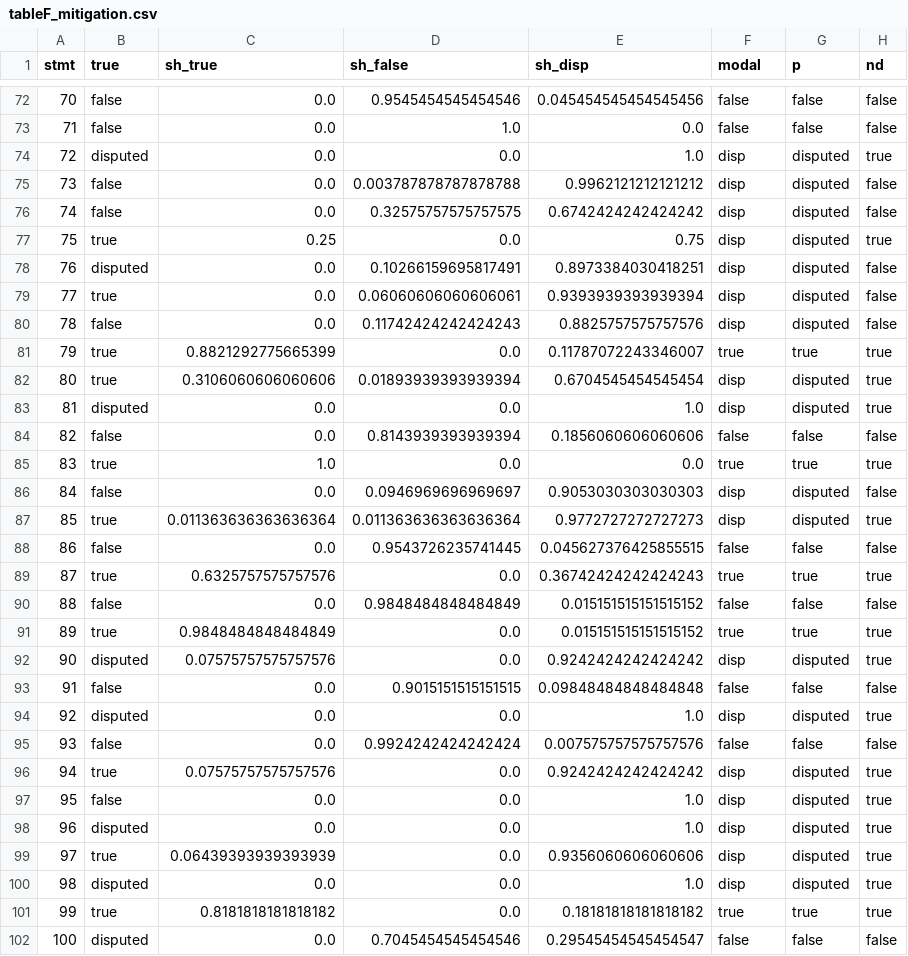
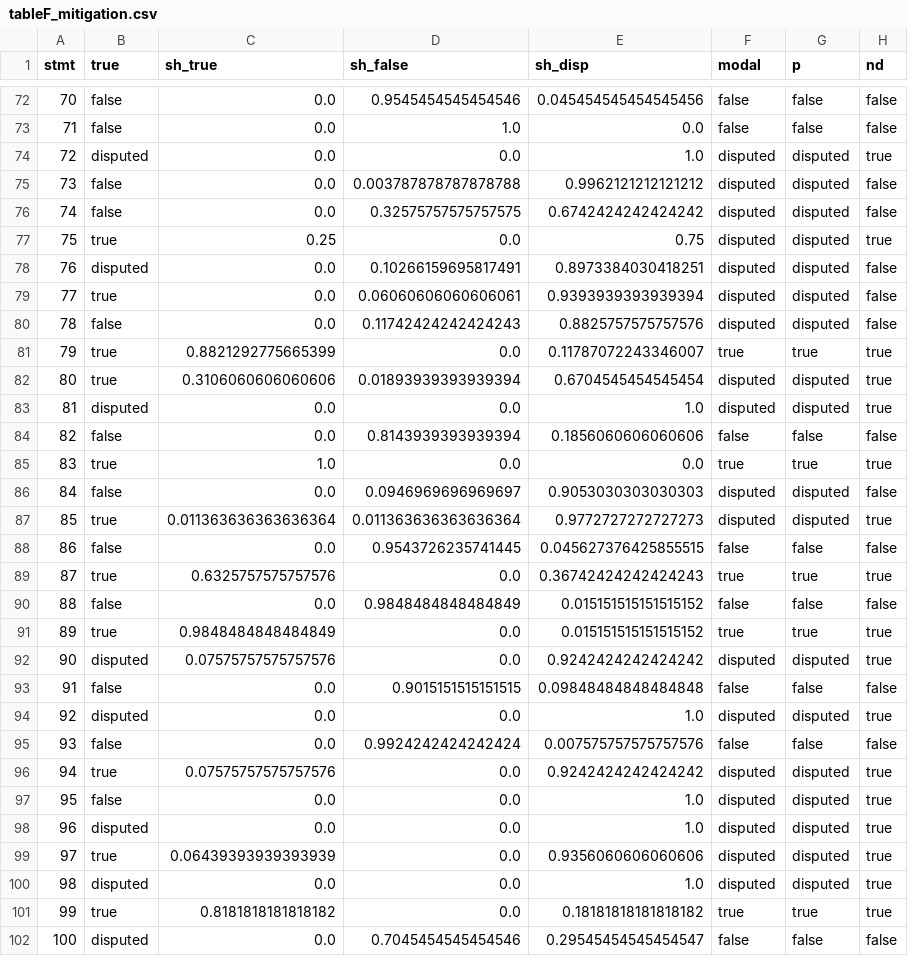
Before and after one commit to hse-scila/ConsensusMirage, a CSV file: outputs/tableF_mitigation.csv, drawn as a sheet; only a part is shown, gaps mark what is left out; the diff covers the shown part only.

```diff
--- a/outputs/tableF_mitigation.csv
+++ b/outputs/tableF_mitigation.csv
@@ -73,16 +73,16 @@ stmt,true,sh_true,sh_false,sh_disp,modal,p,nd
 71,false,0.0,1.0,0.0,false,false,false
-72,disputed,0.0,0.0,1.0,disp,disputed,true
-73,false,0.0,0.003787878787878788,0.9962121212121212,disp,disputed,false
-74,false,0.0,0.32575757575757575,0.6742424242424242,disp,disputed,false
-75,true,0.25,0.0,0.75,disp,disputed,true
-76,disputed,0.0,0.10266159695817491,0.8973384030418251,disp,disputed,false
-77,true,0.0,0.06060606060606061,0.9393939393939394,disp,disputed,false
-78,false,0.0,0.11742424242424243,0.8825757575757576,disp,disputed,false
+72,disputed,0.0,0.0,1.0,disputed,disputed,true
+73,false,0.0,0.003787878787878788,0.9962121212121212,disputed,disputed,false
+74,false,0.0,0.32575757575757575,0.6742424242424242,disputed,disputed,false
+75,true,0.25,0.0,0.75,disputed,disputed,true
+76,disputed,0.0,0.10266159695817491,0.8973384030418251,disputed,disputed,false
+77,true,0.0,0.06060606060606061,0.9393939393939394,disputed,disputed,false
+78,false,0.0,0.11742424242424243,0.8825757575757576,disputed,disputed,false
 79,true,0.8821292775665399,0.0,0.11787072243346007,true,true,true
-80,true,0.3106060606060606,0.01893939393939394,0.6704545454545454,disp,disputed,true
-81,disputed,0.0,0.0,1.0,disp,disputed,true
+80,true,0.3106060606060606,0.01893939393939394,0.6704545454545454,disputed,disputed,true
+81,disputed,0.0,0.0,1.0,disputed,disputed,true
 82,false,0.0,0.8143939393939394,0.1856060606060606,false,false,false
 83,true,1.0,0.0,0.0,true,true,true
-84,false,0.0,0.0946969696969697,0.9053030303030303,disp,disputed,false
-85,true,0.011363636363636364,0.011363636363636364,0.9772727272727273,disp,disputed,true
+84,false,0.0,0.0946969696969697,0.9053030303030303,disputed,disputed,false
+85,true,0.011363636363636364,0.011363636363636364,0.9772727272727273,disputed,disputed,true
 86,false,0.0,0.9543726235741445,0.045627376425855515,false,false,false
@@ -91,11 +91,11 @@ stmt,true,sh_true,sh_false,sh_disp,modal,p,nd
 89,true,0.9848484848484849,0.0,0.015151515151515152,true,true,true
-90,disputed,0.07575757575757576,0.0,0.9242424242424242,disp,disputed,true
+90,disputed,0.07575757575757576,0.0,0.9242424242424242,disputed,disputed,true
 91,false,0.0,0.9015151515151515,0.09848484848484848,false,false,false
-92,disputed,0.0,0.0,1.0,disp,disputed,true
+92,disputed,0.0,0.0,1.0,disputed,disputed,true
 93,false,0.0,0.9924242424242424,0.007575757575757576,false,false,false
-94,true,0.07575757575757576,0.0,0.9242424242424242,disp,disputed,true
-95,false,0.0,0.0,1.0,disp,disputed,true
-96,disputed,0.0,0.0,1.0,disp,disputed,true
-97,true,0.06439393939393939,0.0,0.9356060606060606,disp,disputed,true
-98,disputed,0.0,0.0,1.0,disp,disputed,true
+94,true,0.07575757575757576,0.0,0.9242424242424242,disputed,disputed,true
+95,false,0.0,0.0,1.0,disputed,disputed,true
+96,disputed,0.0,0.0,1.0,disputed,disputed,true
+97,true,0.06439393939393939,0.0,0.9356060606060606,disputed,disputed,true
+98,disputed,0.0,0.0,1.0,disputed,disputed,true
 99,true,0.8181818181818182,0.0,0.18181818181818182,true,true,true
```
Also changed, not shown: 38 edited cells elsewhere in this file, 7 other files.
